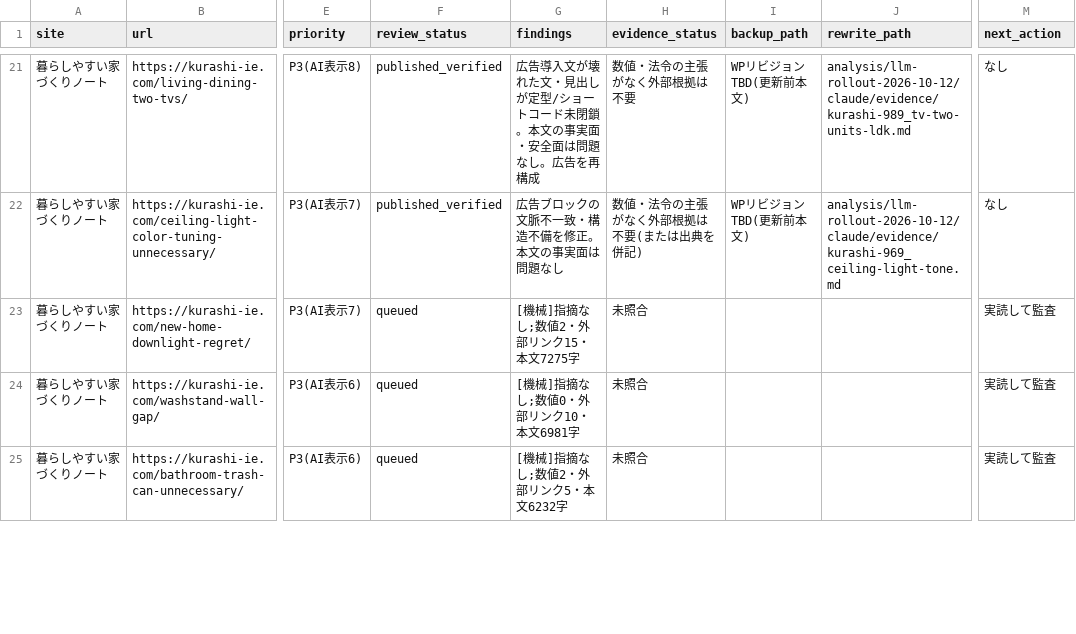
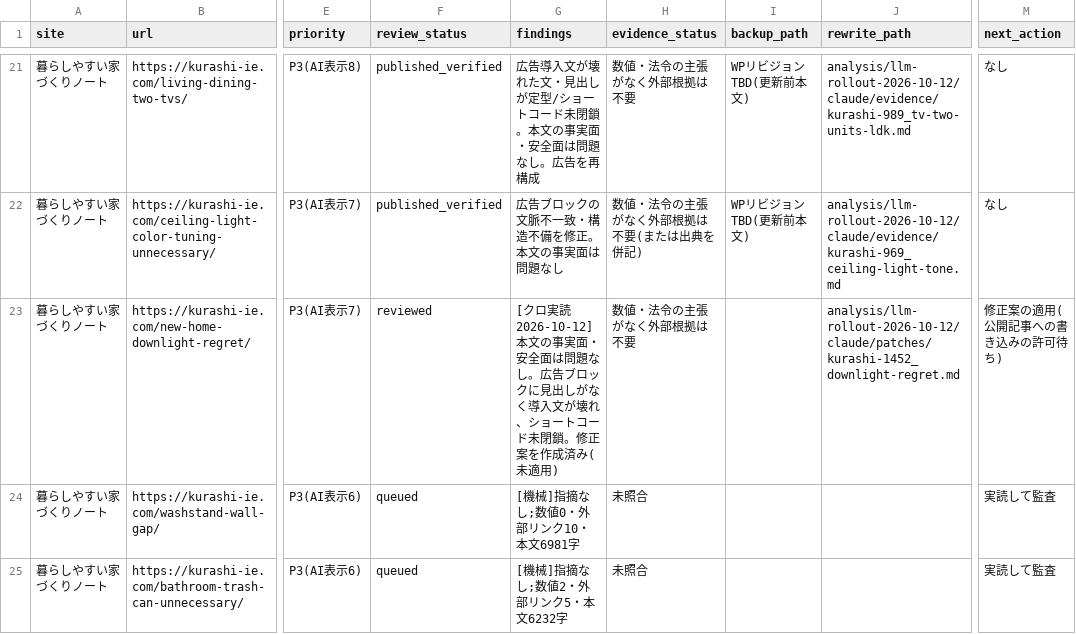
Before and after one commit to ebimayo5/unified-article-app, a CSV file: analysis/llm-rollout-2026-10-12/claude/home_audit.csv, drawn as a sheet; only a part is shown, gaps mark what is left out; the diff names each change by its address in the sheet, - before the commit and + after, or states it on an @@ line.

```diff
--- a/analysis/llm-rollout-2026-10-12/claude/home_audit.csv
+++ b/analysis/llm-rollout-2026-10-12/claude/home_audit.csv
-F23 (review_status): queued
+F23 (review_status): reviewed
-G23 (findings): [機械]指摘なし;数値2・外部リンク15・本文7275字
+G23 (findings): [クロ実読 2026-10-12] 本文の事実面・安全面は問題なし。広告ブロックに見出しがなく導入文が壊れ、ショートコード未閉鎖。修正案を作成済み(未適用)
-H23 (evidence_status): 未照合
+H23 (evidence_status): 数値・法令の主張がなく外部根拠は不要
-J23 (rewrite_path): (empty)
+J23 (rewrite_path): analysis/llm-rollout-2026-10-12/claude/patches/kurashi-1452_downlight-regret.md
-M23 (next_action): 実読して監査
+M23 (next_action): 修正案の適用(公開記事への書き込みの許可待ち)
```
Also changed, not shown: 2 other files.
